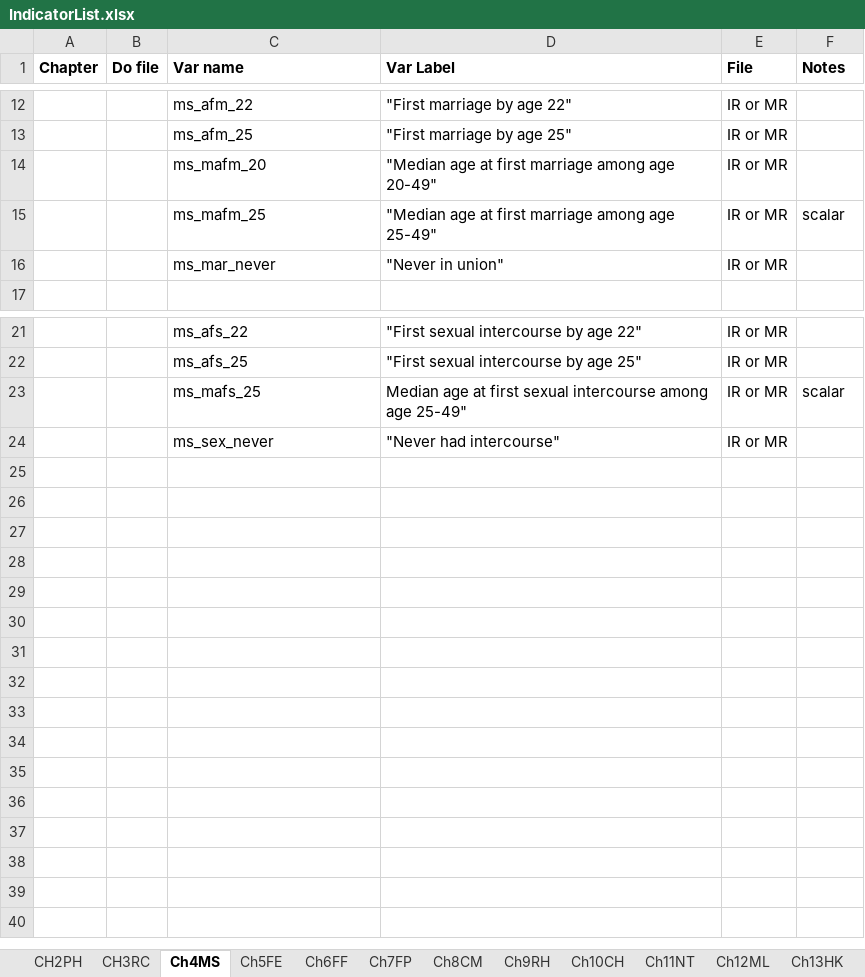
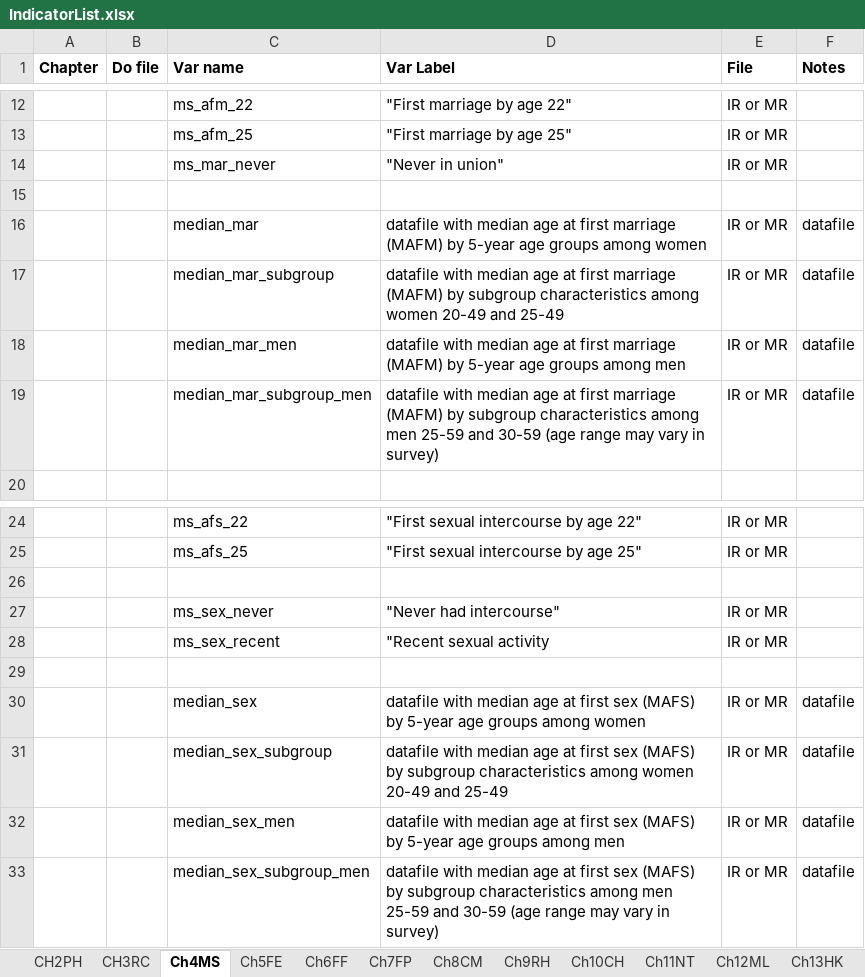
Before and after one commit to DHSProgram/DHS-Indicators-R, an Excel workbook: IndicatorList.xlsx, sheet Ch4MS, drawn as a sheet; only a part is shown, gaps mark what is left out; values as stored, in another font and other column widths than the file's, no borders; removed rows and columns are numbered as before the commit, all else as after; the diff names each change by its address in the sheet, - before the commit and + after, or states it on an @@ line.

```diff
--- a/IndicatorList.xlsx (sheet Ch4MS)
+++ b/IndicatorList.xlsx (sheet Ch4MS)
-row 14:  |  | ms_mafm_20 | "Median age at first marriage among age 20-49" | IR or MR
-row 15:  |  | ms_mafm_25 | "Median age at first marriage among age 25-49" | IR or MR | scalar
+row 15: (empty)
+row 16:  |  | median_mar | datafile with median age at first marriage (MAFM) by 5-year age groups among women | IR or MR | datafile
+row 17:  |  | median_mar_subgroup | datafile with median age at first marriage (MAFM) by subgroup characteristics among women 20-49 and 25-49 | IR or MR | datafile
+row 18:  |  | median_mar_men | datafile with median age at first marriage (MAFM) by 5-year age groups among men | IR or MR | datafile
+row 19:  |  | median_mar_subgroup_men | datafile with median age at first marriage (MAFM) by subgroup characteristics among men 25-59 and 30-59 (age range may vary in survey) | IR or MR | datafile
-row 26:  |  | ms_mafs_25 | Median age at first sexual intercourse among age 25-49" | IR or MR | scalar
+row 26: (empty)
+row 28:  |  | ms_sex_recent | "Recent sexual activity | IR or MR
+row 29: (empty)
+row 30:  |  | median_sex | datafile with median age at first sex (MAFS) by 5-year age groups among women | IR or MR | datafile
+row 31:  |  | median_sex_subgroup | datafile with median age at first sex (MAFS) by subgroup characteristics among women 20-49 and 25-49 | IR or MR | datafile
+row 32:  |  | median_sex_men | datafile with median age at first sex (MAFS) by 5-year age groups among men | IR or MR | datafile
+row 33:  |  | median_sex_subgroup_men | datafile with median age at first sex (MAFS) by subgroup characteristics among men 25-59 and 30-59 (age range may vary in survey) | IR or MR | datafile
```
Also changed, not shown: 2 other files.
